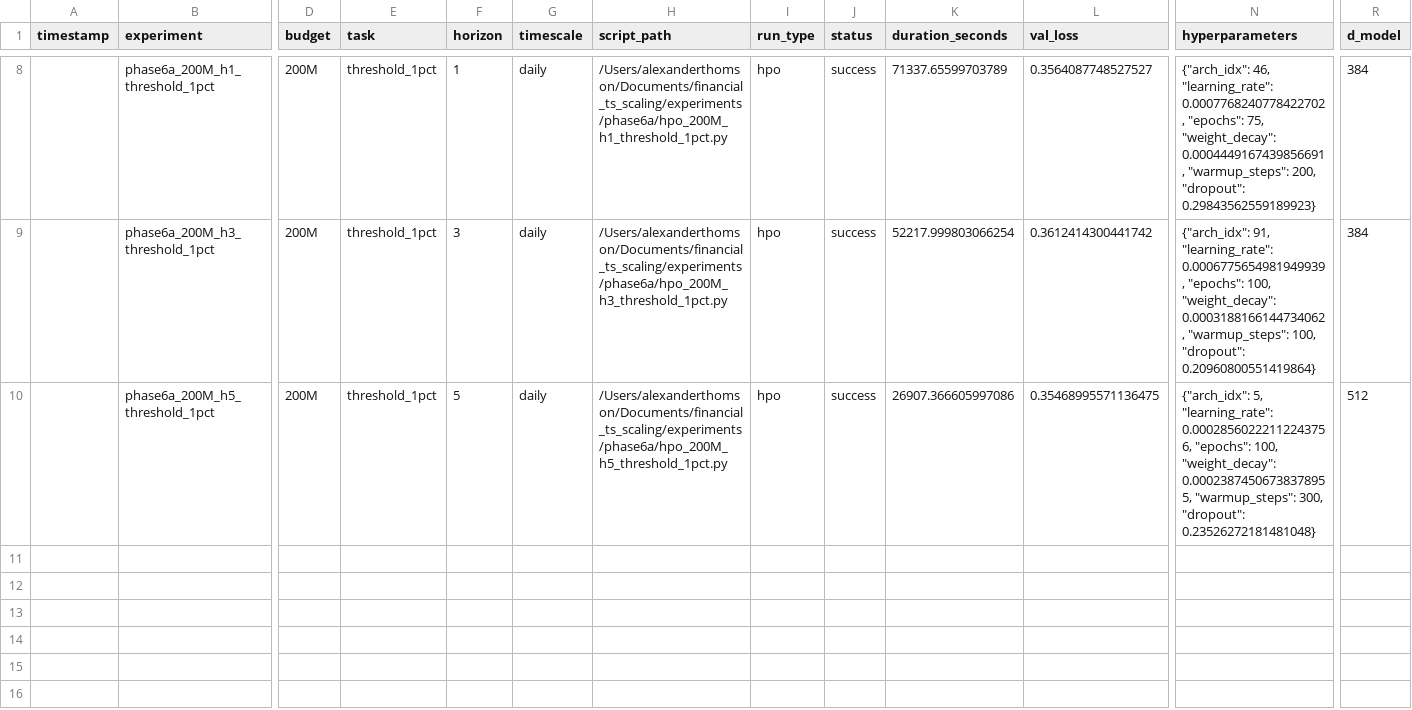
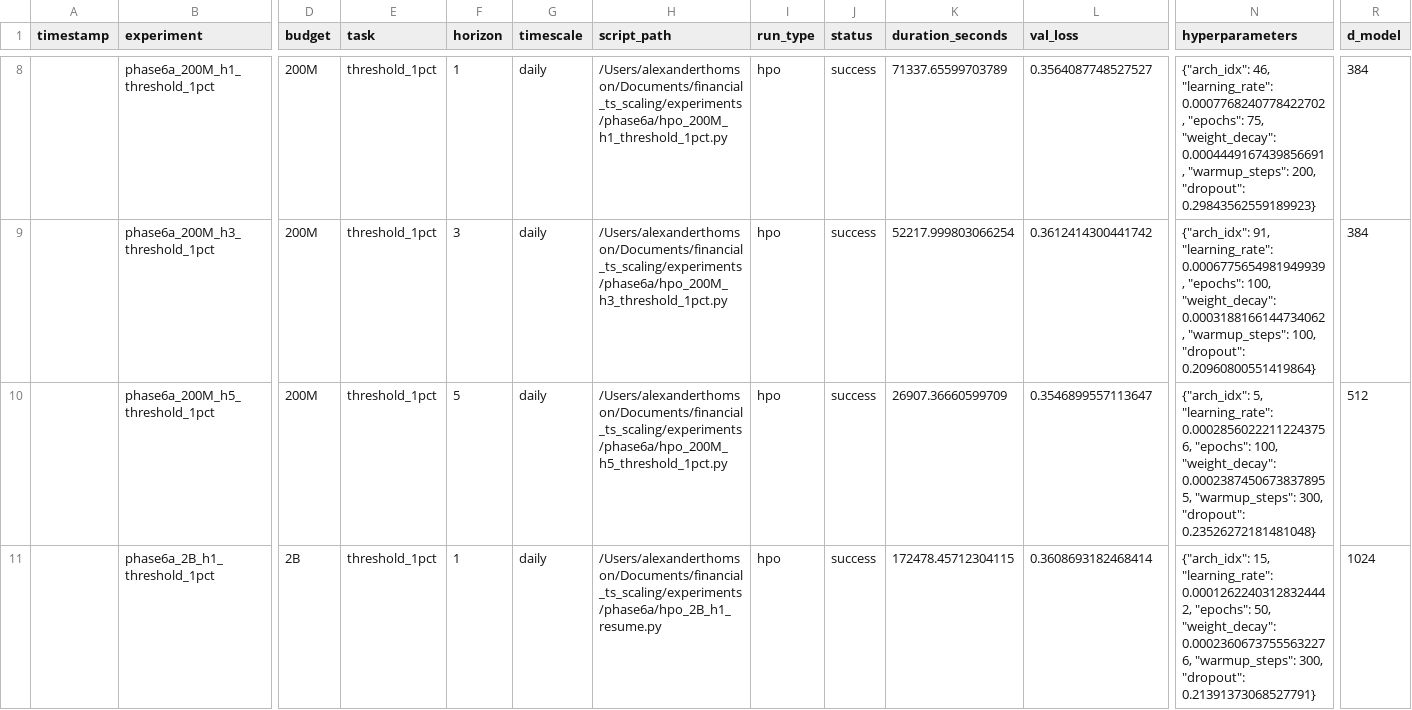
Before and after one commit to J0nd1sk/financial_ts_scaling, a CSV file: docs/experiment_results.csv, drawn as a sheet; only a part is shown, gaps mark what is left out; rows hold the shown columns only; the diff covers the shown part only; the diff names each change by its address in the sheet, - before the commit and + after, or states it on an @@ line.

```diff
--- a/docs/experiment_results.csv
+++ b/docs/experiment_results.csv
-K10 (duration_seconds): 26907.366605997086
+K10 (duration_seconds): 26907.36660599709
-L10 (val_loss): 0.35468995571136475
+L10 (val_loss): 0.3546899557113647
+row 11:  | phase6a_2B_h1_threshold_1pct | 2B | threshold_1pct | 1 | daily | /Users/alexanderthomson/Documents/financial_ts_scaling/experiments/phase6a/hpo_2B_h1_resume.py | hpo | success | 172478.45712304115 | 0.3608693182468414 | {"arch_idx": 15, "learning_rate": 0.00012622403128324442, "epochs": 50, "weight_decay": 0.00023606737555632276, "warmup_steps": 300, "dropout": 0.21391373068527791} | 1024
```
Also changed, not shown: 2 added rows elsewhere in this file, 6 other files.
